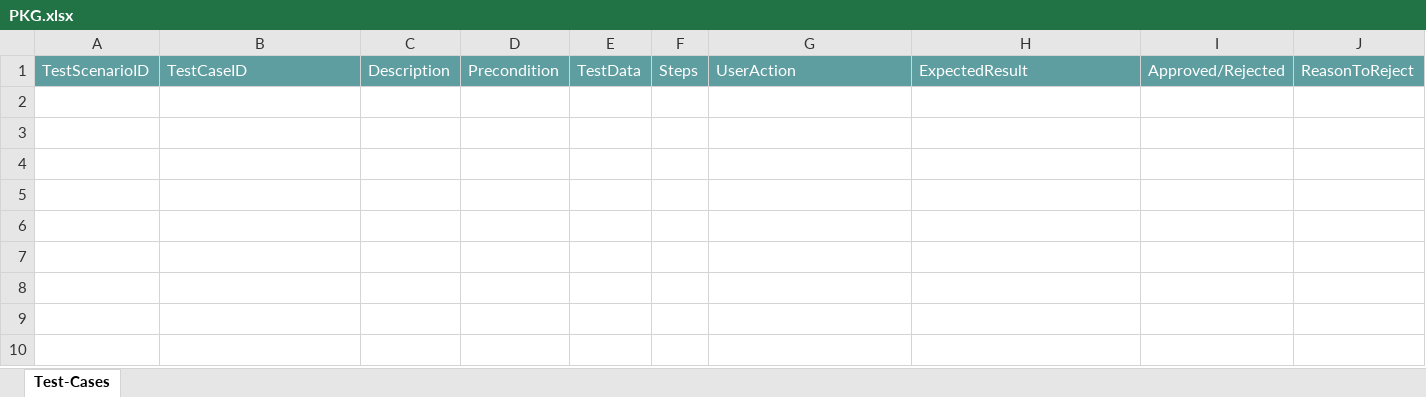
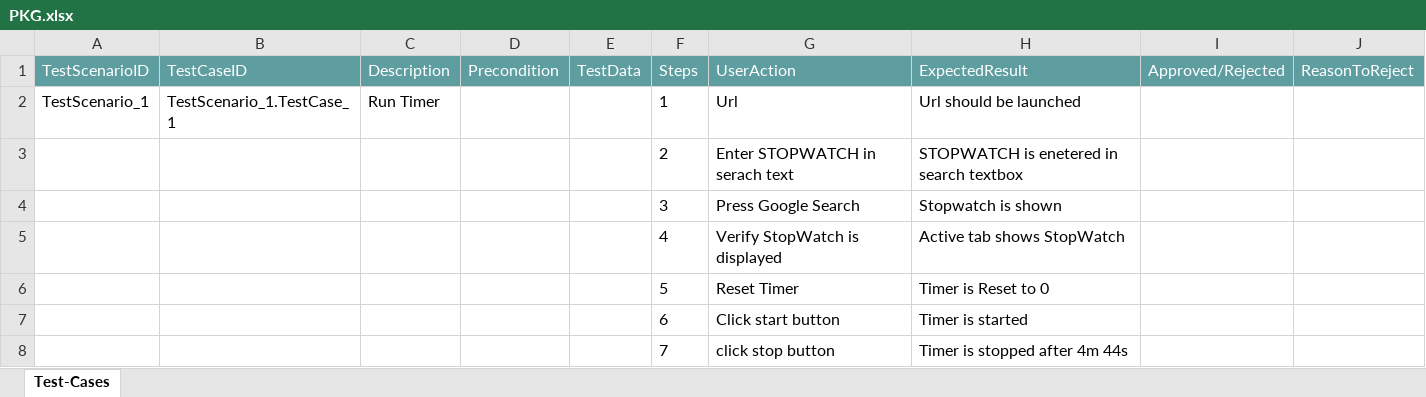
Before and after one commit to ShaikMohamedIrfan/GoogleTimer, an Excel workbook: PKG.xlsx, sheet Test-Cases, drawn as a sheet; values as stored, in another font and other column widths than the file's, no borders; table styles not drawn; the diff names each change by its address in the sheet, - before the commit and + after, or states it on an @@ line.

Commit message:
Initial Commit for Verification of Test cases

```diff
--- a/PKG.xlsx (sheet Test-Cases)
+++ b/PKG.xlsx (sheet Test-Cases)
+row 2: TestScenario_1 | TestScenario_1.TestCase_1 | Run Timer |  |  | 1 | Url | Url should be launched
+row 3:  |  |  |  |  | 2 | Enter STOPWATCH in serach text | STOPWATCH is enetered in search textbox
+row 4:  |  |  |  |  | 3 | Press Google Search | Stopwatch is shown
+row 5:  |  |  |  |  | 4 | Verify StopWatch is displayed | Active tab shows StopWatch
+row 6:  |  |  |  |  | 5 | Reset Timer | Timer is Reset to 0
+row 7:  |  |  |  |  | 6 | Click start button | Timer is started
+row 8:  |  |  |  |  | 7 | click stop button | Timer is stopped after 4m 44s
```
